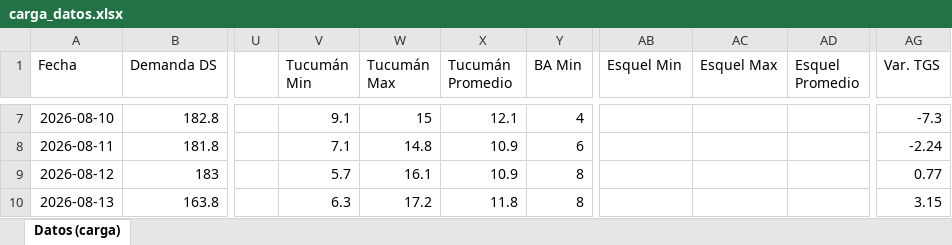
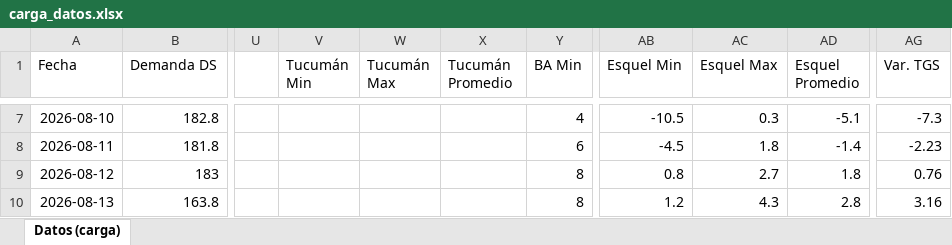
Before and after one commit to RodrigoManassero/estado-sistema-gas-rodrigo, an Excel workbook: data/carga_datos.xlsx, sheet Datos (carga), drawn as a sheet; only a part is shown, gaps mark what is left out; values as stored, in another font and other column widths than the file's, no borders; the diff covers the shown part only; the diff names each change by its address in the sheet, - before the commit and + after, or states it on an @@ line.

```diff
--- a/data/carga_datos.xlsx (sheet Datos (carga))
+++ b/data/carga_datos.xlsx (sheet Datos (carga))
-V7 (Tucumán Min): 9.1
+V7 (Tucumán Min): (empty)
-W7 (Tucumán Max): 15
+W7 (Tucumán Max): (empty)
-X7 (Tucumán Promedio): 12.1
+X7 (Tucumán Promedio): (empty)
-AB7 (Esquel Min): (empty)
+AB7 (Esquel Min): -10.5
-AC7 (Esquel Max): (empty)
+AC7 (Esquel Max): 0.3
-AD7 (Esquel Promedio): (empty)
+AD7 (Esquel Promedio): -5.1
-V8 (Tucumán Min): 7.1
+V8 (Tucumán Min): (empty)
-W8 (Tucumán Max): 14.8
+W8 (Tucumán Max): (empty)
-X8:X9 (Tucumán Promedio): 10.9
+X8:X9 (Tucumán Promedio): (empty)
-AB8 (Esquel Min): (empty)
+AB8 (Esquel Min): -4.5
-AC8 (Esquel Max): (empty)
+AC8 (Esquel Max): 1.8
-AD8 (Esquel Promedio): (empty)
+AD8 (Esquel Promedio): -1.4
-AG8 (Var. TGS): -2.24
+AG8 (Var. TGS): -2.23
-V9 (Tucumán Min): 5.7
+V9 (Tucumán Min): (empty)
-W9 (Tucumán Max): 16.1
+W9 (Tucumán Max): (empty)
-AB9 (Esquel Min): (empty)
+AB9 (Esquel Min): 0.8
-AC9 (Esquel Max): (empty)
+AC9 (Esquel Max): 2.7
-AD9 (Esquel Promedio): (empty)
+AD9 (Esquel Promedio): 1.8
-AG9 (Var. TGS): 0.77
+AG9 (Var. TGS): 0.76
-V10 (Tucumán Min): 6.3
+V10 (Tucumán Min): (empty)
-W10 (Tucumán Max): 17.2
+W10 (Tucumán Max): (empty)
-X10 (Tucumán Promedio): 11.8
+X10 (Tucumán Promedio): (empty)
-AB10 (Esquel Min): (empty)
+AB10 (Esquel Min): 1.2
-AC10 (Esquel Max): (empty)
+AC10 (Esquel Max): 4.3
-AD10 (Esquel Promedio): (empty)
+AD10 (Esquel Promedio): 2.8
-AG10 (Var. TGS): 3.15
+AG10 (Var. TGS): 3.16
```
Also changed, not shown: 313 edited cells elsewhere in this sheet, 26 other files.
